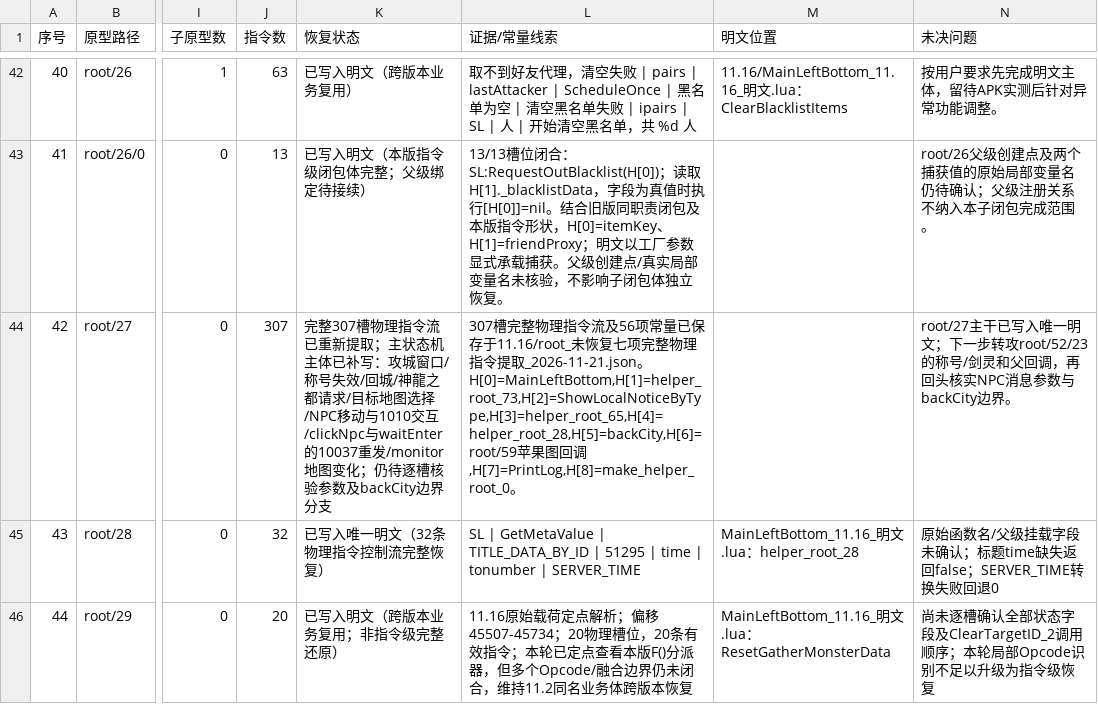
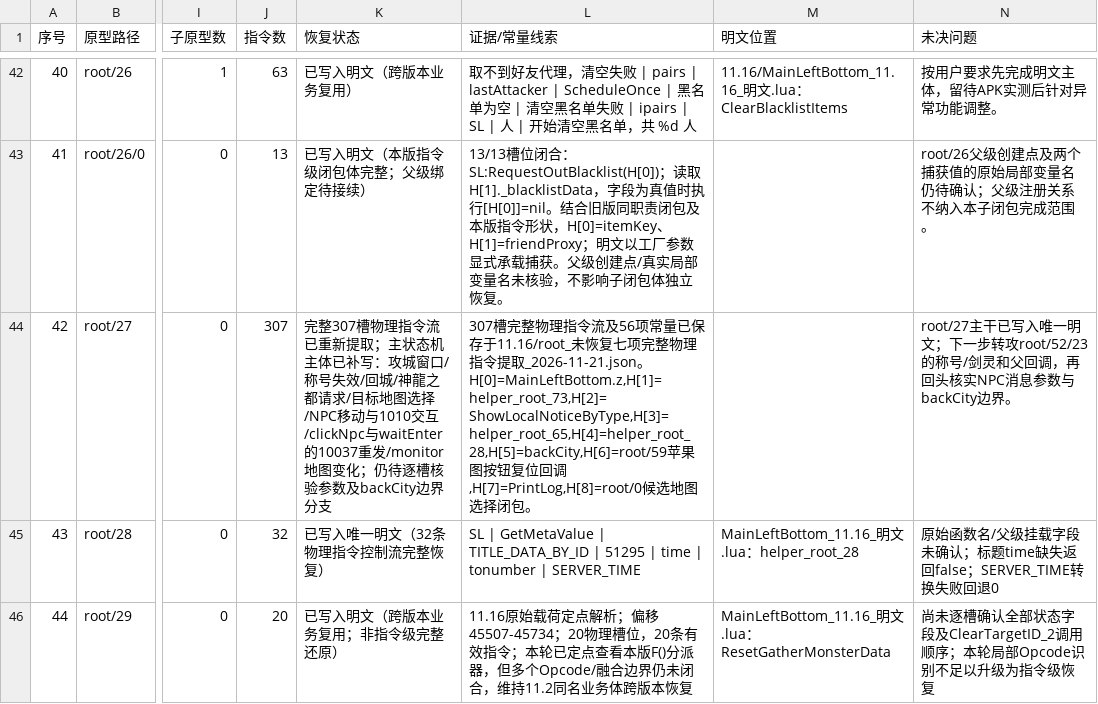
Before and after one commit to panchengdong88888/wjjm, a CSV file: 11.16/函数状态.csv, drawn as a sheet; only a part is shown, gaps mark what is left out; the diff names each change by its address in the sheet, - before the commit and + after, or states it on an @@ line.

Commit message:
11.16: correct root27 capture identities

```diff
--- a/11.16/函数状态.csv
+++ b/11.16/函数状态.csv
-L44 (证据/常量线索): …_2026-11-21.json。H[0]=MainLeftBottom,H[1]=helper_root_73,H[2]=ShowLocalNoticeByType,H[3]=helper_root_65,H[4]=helper_root_28,H[5]=backCity,H[6]=root/59苹果图回调,H[7]=PrintLog,H[8]=make_helper_root_0。
+L44 (证据/常量线索): …_2026-11-21.json。H[0]=MainLeftBottom.z,H[1]=helper_root_73,H[2]=ShowLocalNoticeByType,H[3]=helper_root_65,H[4]=helper_root_28,H[5]=backCity,H[6]=root/59苹果图按钮复位回调,H[7]=PrintLog,H[8]=root/0候选地图选择闭包。
```
